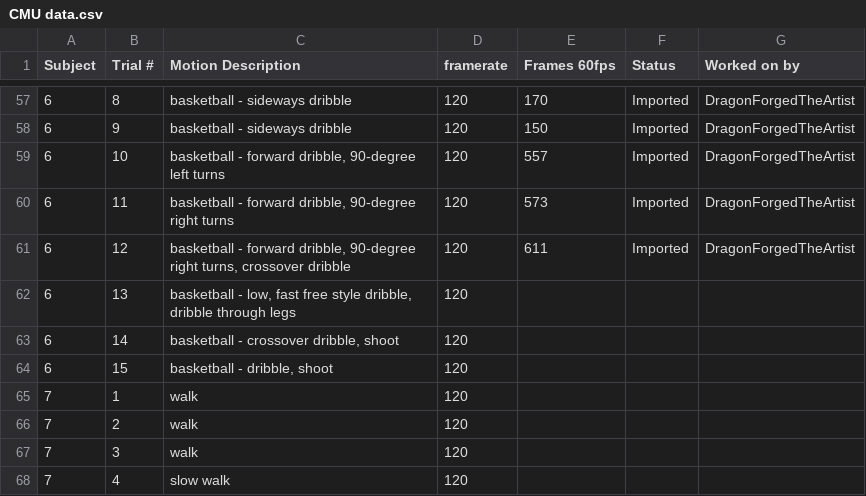
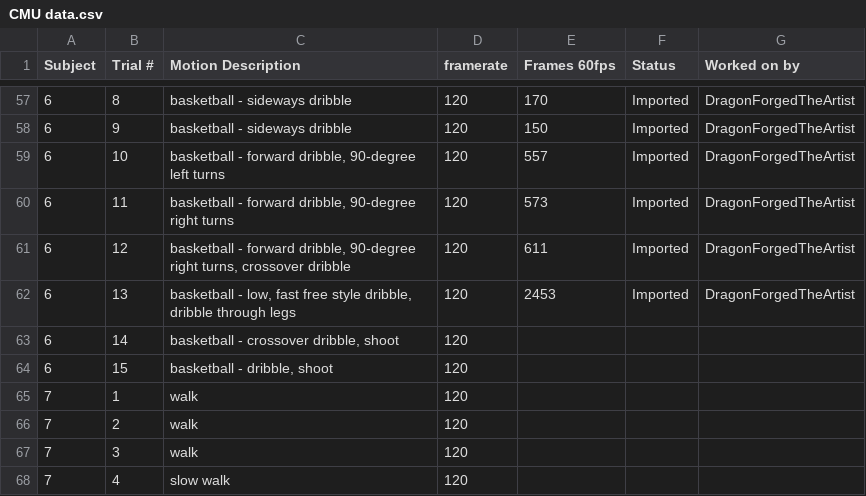
Before and after one commit to DragonForgedTheArtist/IClone-CMU-Mocap, a CSV file: CMU data.csv, drawn as a sheet; only a part is shown, gaps mark what is left out.

Commit message:
Imported 006_13

```diff
--- a/CMU data.csv
+++ b/CMU data.csv
@@ -61,3 +61,3 @@
 6,12,"basketball - forward dribble, 90-degree right turns, crossover dribble",120,611,"Imported","DragonForgedTheArtist"
-6,13,"basketball - low, fast free style dribble, dribble through legs",120,,,
+6,13,"basketball - low, fast free style dribble, dribble through legs",120,2453,"Imported","DragonForgedTheArtist"
 6,14,"basketball - crossover dribble, shoot",120,,,
```
Also changed, not shown: 1 other file.
